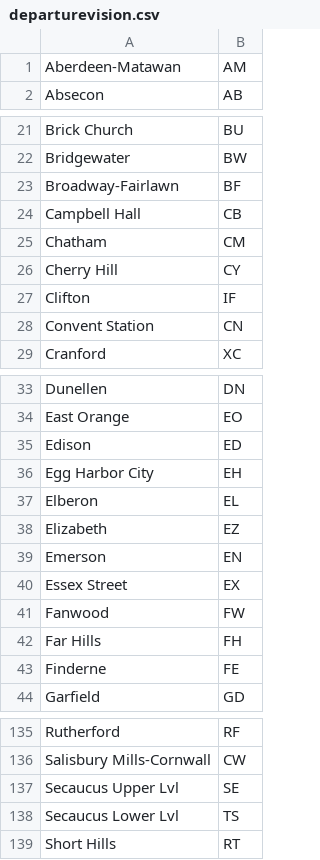
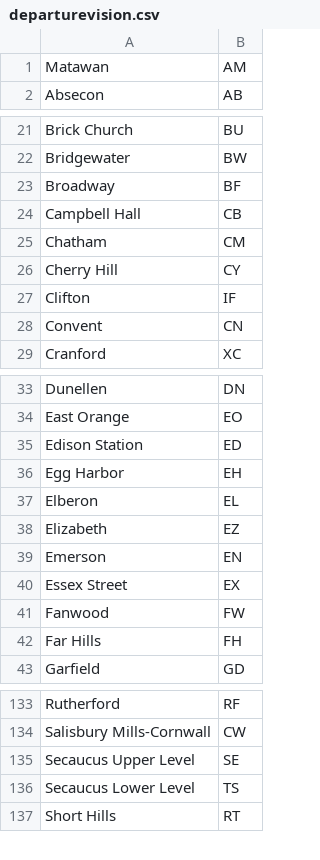
Before and after one commit to mattr555/njt-api, a CSV file: departurevision.csv, drawn as a sheet; only a part is shown, gaps mark what is left out; the diff covers the shown part only.

```diff
--- a/departurevision.csv
+++ b/departurevision.csv
@@ -1,2 +1,2 @@
-Aberdeen-Matawan,AM
+Matawan,AM
 Absecon,AB
@@ -22,3 +22,3 @@ Brick Church,BU
 Bridgewater,BW
-Broadway-Fairlawn,BF
+Broadway,BF
 Campbell Hall,CB
@@ -27,3 +27,3 @@ Cherry Hill,CY
 Clifton,IF
-Convent Station,CN
+Convent,CN
 Cranford,XC
@@ -34,4 +34,4 @@ Dunellen,DN
 East Orange,EO
-Edison,ED
-Egg Harbor City,EH
+Edison Station,ED
+Egg Harbor,EH
 Elberon,EL
@@ -42,3 +42,2 @@ Fanwood,FW
 Far Hills,FH
-Finderne,FE
 Garfield,GD
@@ -136,4 +134,4 @@ Rutherford,RF
 Salisbury Mills-Cornwall,CW
-Secaucus Upper Lvl,SE
-Secaucus Lower Lvl,TS
+Secaucus Upper Level,SE
+Secaucus Lower Level,TS
 Short Hills,RT
```
Also changed, not shown: 1 removed row and 14 edited cells elsewhere in this file, 1 other file.
